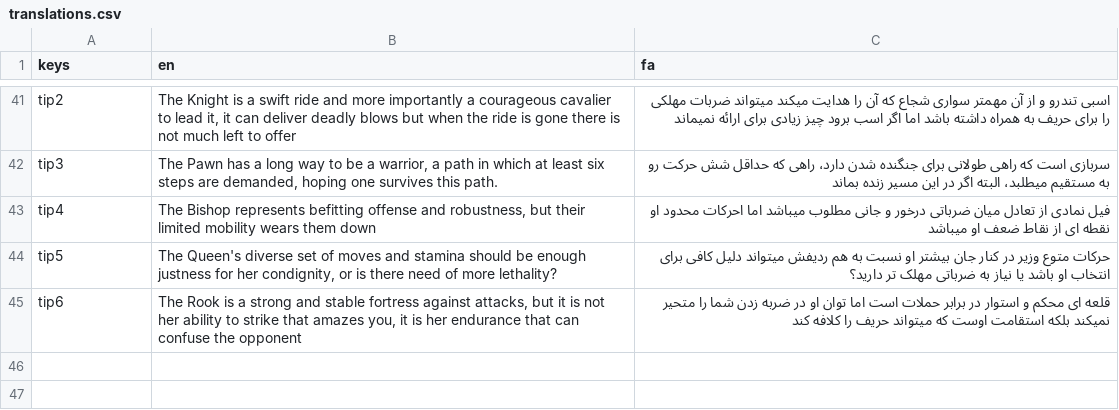
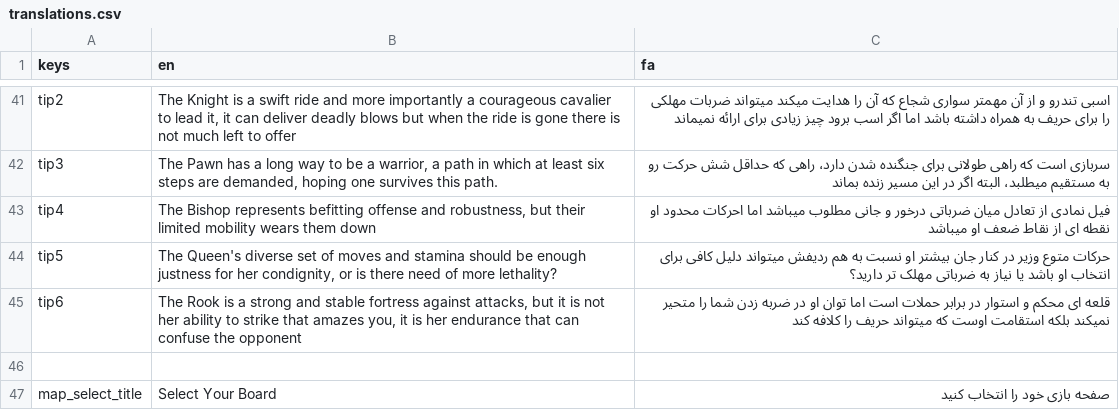
Before and after one commit to Caiisa-Games/caiisa, a CSV file: locale/translations.csv, drawn as a sheet; only a part is shown, gaps mark what is left out; the diff names each change by its address in the sheet, - before the commit and + after, or states it on an @@ line.

Commit message:
Add map selection page

```diff
--- a/locale/translations.csv
+++ b/locale/translations.csv
+row 46: (empty)
+row 47: map_select_title | Select Your Board | صفحه بازی خود را انتخاب کنید
```
Also changed, not shown: 23 other files.
